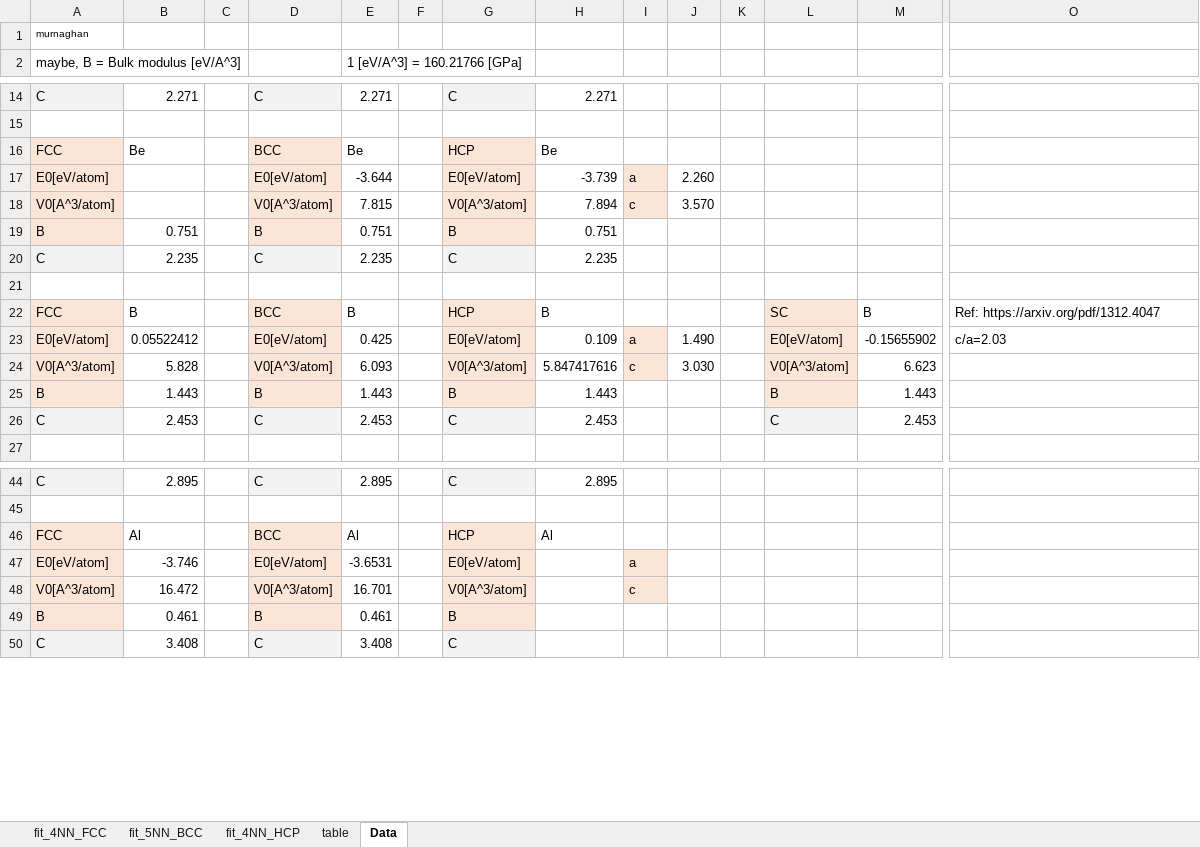
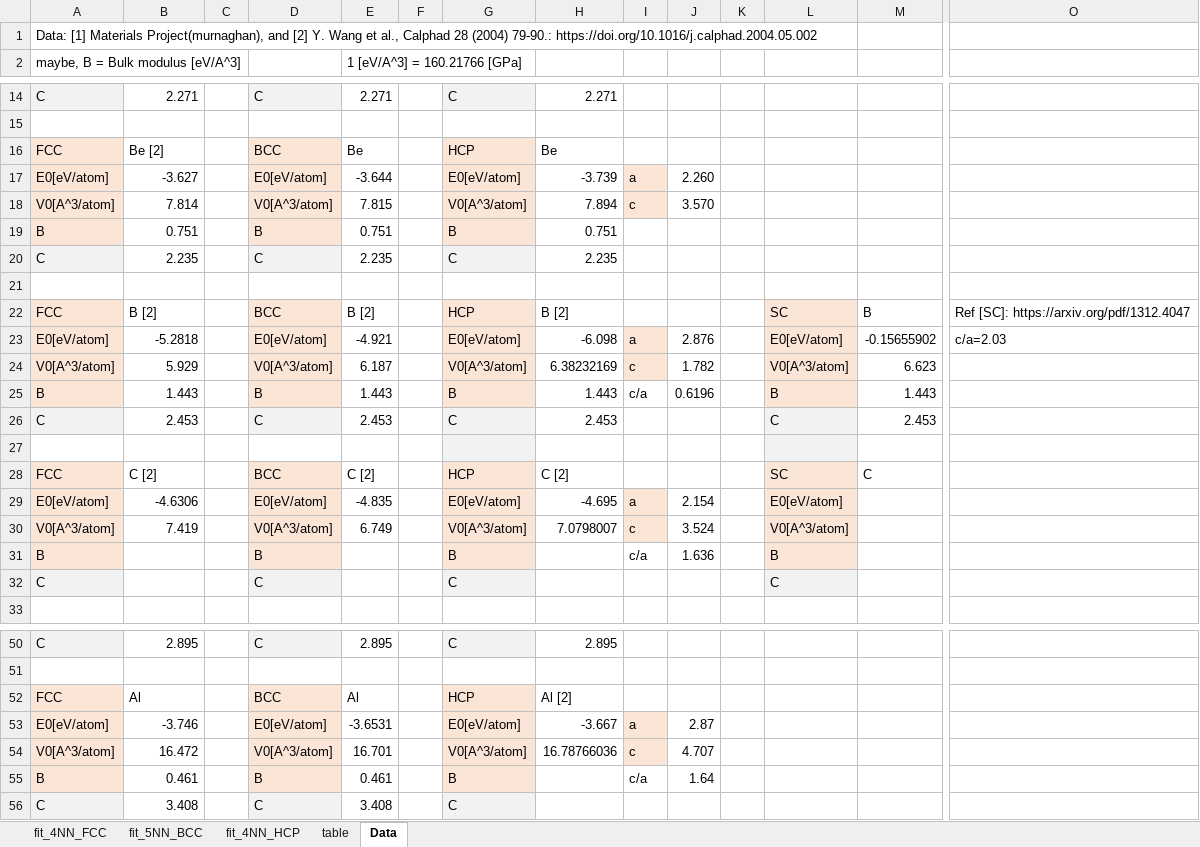
Before and after one commit to by-student-2017/lammps_education_metal_win, an Excel workbook: potentials/smatb/Rose_function_fit-Rcs-near5A-TB-SMA.xlsx, sheet Data, drawn as a sheet; only a part is shown, gaps mark what is left out; values as stored, in another font and other column widths than the file's, no borders; addresses are those after the commit; rows hold the shown columns only; the diff covers the shown part only; the diff names each change by its address in the sheet, - before the commit and + after, or states it on an @@ line.

```diff
--- a/potentials/smatb/Rose_function_fit-Rcs-near5A-TB-SMA.xlsx (sheet Data)
+++ b/potentials/smatb/Rose_function_fit-Rcs-near5A-TB-SMA.xlsx (sheet Data)
-A1: murnaghan
+A1: Data: [1] Materials Project(murnaghan), and [2] Y. Wang et al., Calphad 28 (2004) 79-90.: https://doi.org/10.1016/j.calphad.2004.05.002
@@ A1 text size: larger @@
-B16: Be
+B16: Be [2]
-B17: (empty)
+B17: -3.627
-B18: (empty)
+B18: 7.814
-B22: B
+B22: B [2]
-E22: B
+E22: B [2]
-H22: B
+H22: B [2]
-O22: Ref: https://arxiv.org/pdf/1312.4047
+O22: Ref [SC]: https://arxiv.org/pdf/1312.4047
-B23: 0.05522412
+B23: -5.2818
-E23: 0.425
+E23: -4.921
-H23: 0.109
+H23: -6.098
-J23: 1.490
+J23: 2.876
-B24: 5.828
+B24: 5.929
-E24: 6.093
+E24: 6.187
-H24: 5.847417616
+H24: 6.38232169
-J24: 3.030
+J24: 1.782
-I25: (empty)
+I25: c/a
-J25: (empty)
+J25: 0.6196
+row 27: (empty)
+row 28: FCC | C [2] |  | BCC | C [2] |  | HCP | C [2] |  |  |  | SC | C
+row 29: E0[eV/atom] | -4.6306 |  | E0[eV/atom] | -4.835 |  | E0[eV/atom] | -4.695 | a | 2.154 |  | E0[eV/atom]
+row 30: V0[A^3/atom] | 7.419 |  | V0[A^3/atom] | 6.749 |  | V0[A^3/atom] | 7.0798007 | c | 3.524 |  | V0[A^3/atom]
+row 31: B |  |  | B |  |  | B |  | c/a | 1.636 |  | B
+row 32: C |  |  | C |  |  | C |  |  |  |  | C
-H52: Al
+H52: Al [2]
-H53: (empty)
+H53: -3.667
-J53: (empty)
+J53: 2.87
-H54: (empty)
+H54: 16.78766036
-J54: (empty)
+J54: 4.707
-I55: (empty)
+I55: c/a
-J55: (empty)
+J55: 1.64
```
Also changed, not shown: 12 added rows, 270 edited cells and cell formats elsewhere in this sheet.
